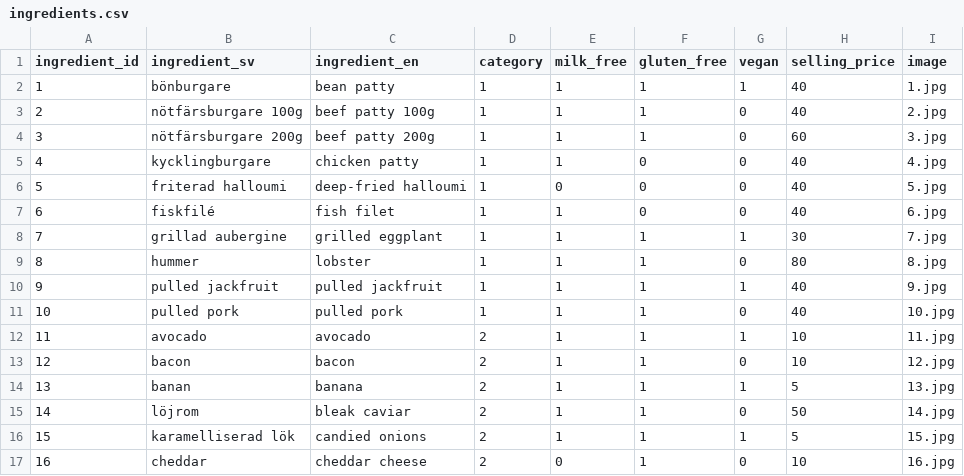
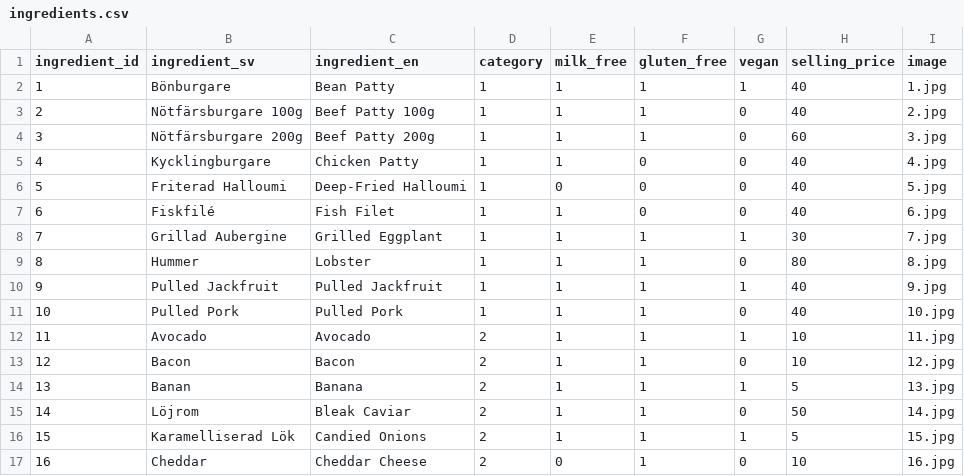
Before and after one commit to NevineMGouda/burger-skeleton, a CSV file: data/ingredients.csv, drawn as a sheet; only a part is shown; the diff covers the shown part only.

```diff
--- a/data/ingredients.csv
+++ b/data/ingredients.csv
@@ -1,17 +1,17 @@
 ingredient_id,ingredient_sv,ingredient_en,category,milk_free,gluten_free,vegan,selling_price,image
-1,bönburgare,bean patty,1,1,1,1,40,1.jpg
-2,nötfärsburgare 100g,beef patty 100g,1,1,1,0,40,2.jpg
-3,nötfärsburgare 200g,beef patty 200g,1,1,1,0,60,3.jpg
-4,kycklingburgare,chicken patty,1,1,0,0,40,4.jpg
-5,friterad halloumi,deep-fried halloumi,1,0,0,0,40,5.jpg
-6,fiskfilé,fish filet,1,1,0,0,40,6.jpg
-7,grillad aubergine,grilled eggplant,1,1,1,1,30,7.jpg
-8,hummer,lobster,1,1,1,0,80,8.jpg
-9,pulled jackfruit,pulled jackfruit,1,1,1,1,40,9.jpg
-10,pulled pork,pulled pork,1,1,1,0,40,10.jpg
-11,avocado,avocado,2,1,1,1,10,11.jpg
-12,bacon,bacon,2,1,1,0,10,12.jpg
-13,banan,banana,2,1,1,1,5,13.jpg
-14,löjrom,bleak caviar,2,1,1,0,50,14.jpg
-15,karamelliserad lök,candied onions,2,1,1,1,5,15.jpg
-16,cheddar,cheddar cheese,2,0,1,0,10,16.jpg
+1,Bönburgare,Bean Patty,1,1,1,1,40,1.jpg
+2,Nötfärsburgare 100g,Beef Patty 100g,1,1,1,0,40,2.jpg
+3,Nötfärsburgare 200g,Beef Patty 200g,1,1,1,0,60,3.jpg
+4,Kycklingburgare,Chicken Patty,1,1,0,0,40,4.jpg
+5,Friterad Halloumi,Deep-Fried Halloumi,1,0,0,0,40,5.jpg
+6,Fiskfilé,Fish Filet,1,1,0,0,40,6.jpg
+7,Grillad Aubergine,Grilled Eggplant,1,1,1,1,30,7.jpg
+8,Hummer,Lobster,1,1,1,0,80,8.jpg
+9,Pulled Jackfruit,Pulled Jackfruit,1,1,1,1,40,9.jpg
+10,Pulled Pork,Pulled Pork,1,1,1,0,40,10.jpg
+11,Avocado,Avocado,2,1,1,1,10,11.jpg
+12,Bacon,Bacon,2,1,1,0,10,12.jpg
+13,Banan,Banana,2,1,1,1,5,13.jpg
+14,Löjrom,Bleak Caviar,2,1,1,0,50,14.jpg
+15,Karamelliserad Lök,Candied Onions,2,1,1,1,5,15.jpg
+16,Cheddar,Cheddar Cheese,2,0,1,0,10,16.jpg
```
Also changed, not shown: 90 edited cells elsewhere in this file, 55 other files.
